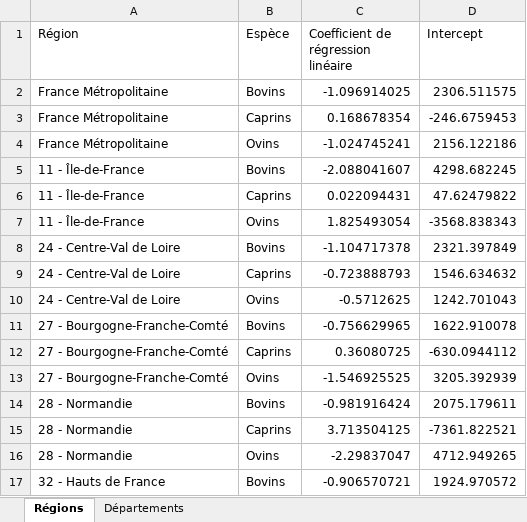
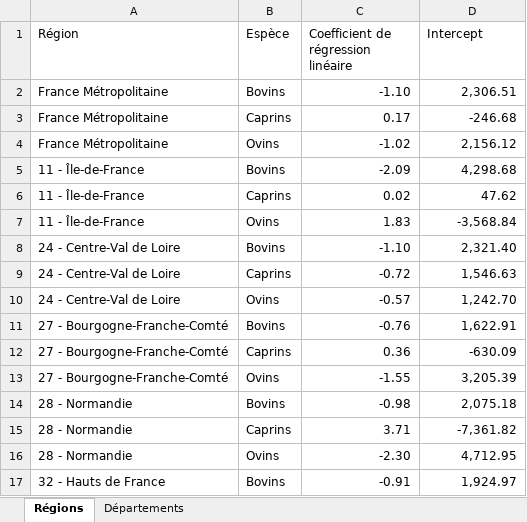
Before and after one commit to dthonon/pna_loup_suivi, an Excel workbook: results/Analyse_cheptels.xlsx, sheet Régions, drawn as a sheet; only a part is shown; values as stored, in another font and other column widths than the file's, no borders; the diff covers the shown part only; the diff names each change by its address in the sheet, - before the commit and + after, or states it on an @@ line.

Commit message:
Analyse dommages

```diff
--- a/results/Analyse_cheptels.xlsx (sheet Régions)
+++ b/results/Analyse_cheptels.xlsx (sheet Régions)
-C2: -1.096914025
+C2: -1.10
-D2 (Intercept): 2306.511575
+D2 (Intercept): 2,306.51
-C3: 0.168678354
+C3: 0.17
-D3 (Intercept): -246.6759453
+D3 (Intercept): -246.68
-C4: -1.024745241
+C4: -1.02
-D4 (Intercept): 2156.122186
+D4 (Intercept): 2,156.12
-C5: -2.088041607
+C5: -2.09
-D5 (Intercept): 4298.682245
+D5 (Intercept): 4,298.68
-C6: 0.022094431
+C6: 0.02
-D6 (Intercept): 47.62479822
+D6 (Intercept): 47.62
-C7: 1.825493054
+C7: 1.83
-D7 (Intercept): -3568.838343
+D7 (Intercept): -3,568.84
-C8: -1.104717378
+C8: -1.10
-D8 (Intercept): 2321.397849
+D8 (Intercept): 2,321.40
-C9: -0.723888793
+C9: -0.72
-D9 (Intercept): 1546.634632
+D9 (Intercept): 1,546.63
-C10: -0.5712625
+C10: -0.57
-D10 (Intercept): 1242.701043
+D10 (Intercept): 1,242.70
-C11: -0.756629965
+C11: -0.76
-D11 (Intercept): 1622.910078
+D11 (Intercept): 1,622.91
-C12: 0.36080725
+C12: 0.36
-D12 (Intercept): -630.0944112
+D12 (Intercept): -630.09
-C13: -1.546925525
+C13: -1.55
-D13 (Intercept): 3205.392939
+D13 (Intercept): 3,205.39
-C14: -0.981916424
+C14: -0.98
-D14 (Intercept): 2075.179611
+D14 (Intercept): 2,075.18
-C15: 3.713504125
+C15: 3.71
-D15 (Intercept): -7361.822521
+D15 (Intercept): -7,361.82
-C16: -2.29837047
+C16: -2.30
-D16 (Intercept): 4712.949265
+D16 (Intercept): 4,712.95
-C17: -0.906570721
+C17: -0.91
-D17 (Intercept): 1924.970572
+D17 (Intercept): 1,924.97
```
Also changed, not shown: 46 edited cells elsewhere in this sheet, 8 other files.
